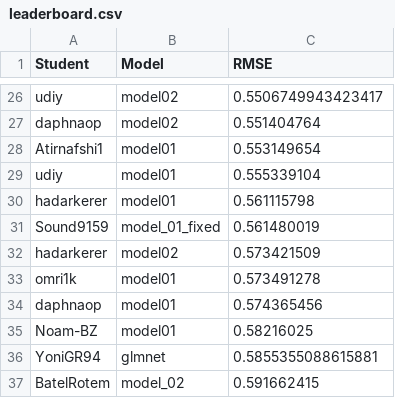
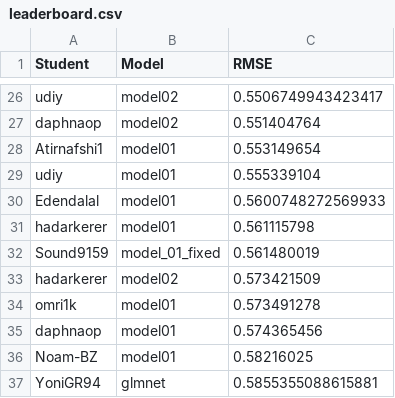
Before and after one commit to DSApps-2023/Class_Slides, a CSV file: leaderboard.csv, drawn as a sheet; only a part is shown, gaps mark what is left out; the shorter side is filled out with more unchanged rows; the diff names each change by its address in the sheet, - before the commit and + after, or states it on an @@ line.

Commit message:
Updates leaderboard

```diff
--- a/leaderboard.csv
+++ b/leaderboard.csv
+row 30: Edendalal | model01 | 0.5600748272569933
```
Also changed, not shown: 1 other file.
